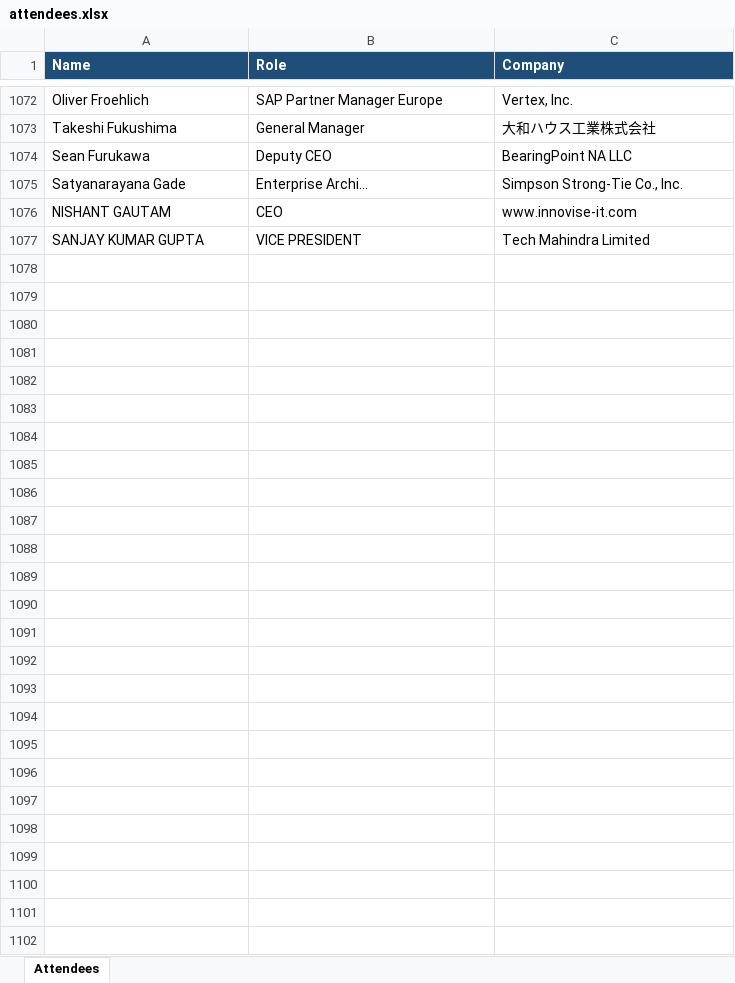
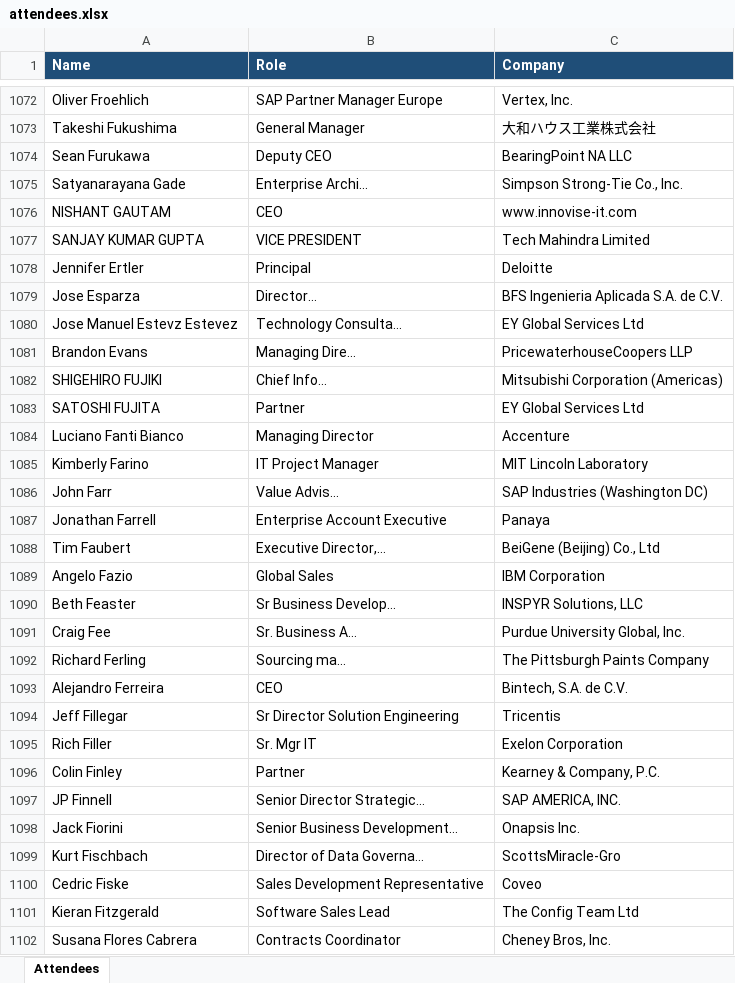
Before and after one commit to laha-ai/test-one, an Excel workbook: attendees.xlsx, sheet Attendees, drawn as a sheet; only a part is shown, gaps mark what is left out; values as stored, in another font and other column widths than the file's, no borders; the diff names each change by its address in the sheet, - before the commit and + after, or states it on an @@ line.

```diff
--- a/attendees.xlsx (sheet Attendees)
+++ b/attendees.xlsx (sheet Attendees)
+row 1078: Jennifer Ertler | Principal | Deloitte
+row 1079: Jose Esparza | Director… | BFS Ingenieria Aplicada S.A. de C.V.
+row 1080: Jose Manuel Estevz Estevez | Technology Consulta… | EY Global Services Ltd
+row 1081: Brandon Evans | Managing Dire… | PricewaterhouseCoopers LLP
+row 1082: SHIGEHIRO FUJIKI | Chief Info… | Mitsubishi Corporation (Americas)
+row 1083: SATOSHI FUJITA | Partner | EY Global Services Ltd
+row 1084: Luciano Fanti Bianco | Managing Director | Accenture
+row 1085: Kimberly Farino | IT Project Manager | MIT Lincoln Laboratory
+row 1086: John Farr | Value Advis… | SAP Industries (Washington DC)
+row 1087: Jonathan Farrell | Enterprise Account Executive | Panaya
+row 1088: Tim Faubert | Executive Director,… | BeiGene (Beijing) Co., Ltd
+row 1089: Angelo Fazio | Global Sales | IBM Corporation
+row 1090: Beth Feaster | Sr Business Develop… | INSPYR Solutions, LLC
+row 1091: Craig Fee | Sr. Business A… | Purdue University Global, Inc.
+row 1092: Richard Ferling | Sourcing ma… | The Pittsburgh Paints Company
+row 1093: Alejandro Ferreira | CEO | Bintech, S.A. de C.V.
+row 1094: Jeff Fillegar | Sr Director Solution Engineering | Tricentis
+row 1095: Rich Filler | Sr. Mgr IT | Exelon Corporation
+row 1096: Colin Finley | Partner | Kearney & Company, P.C.
+row 1097: JP Finnell | Senior Director Strategic… | SAP AMERICA, INC.
+row 1098: Jack Fiorini | Senior Business Development… | Onapsis Inc.
+row 1099: Kurt Fischbach | Director of Data Governa… | ScottsMiracle-Gro
+row 1100: Cedric Fiske | Sales Development Representative | Coveo
+row 1101: Kieran Fitzgerald | Software Sales Lead | The Config Team Ltd
+row 1102: Susana Flores Cabrera | Contracts Coordinator | Cheney Bros, Inc.
```
Also changed, not shown: 1 other file.
